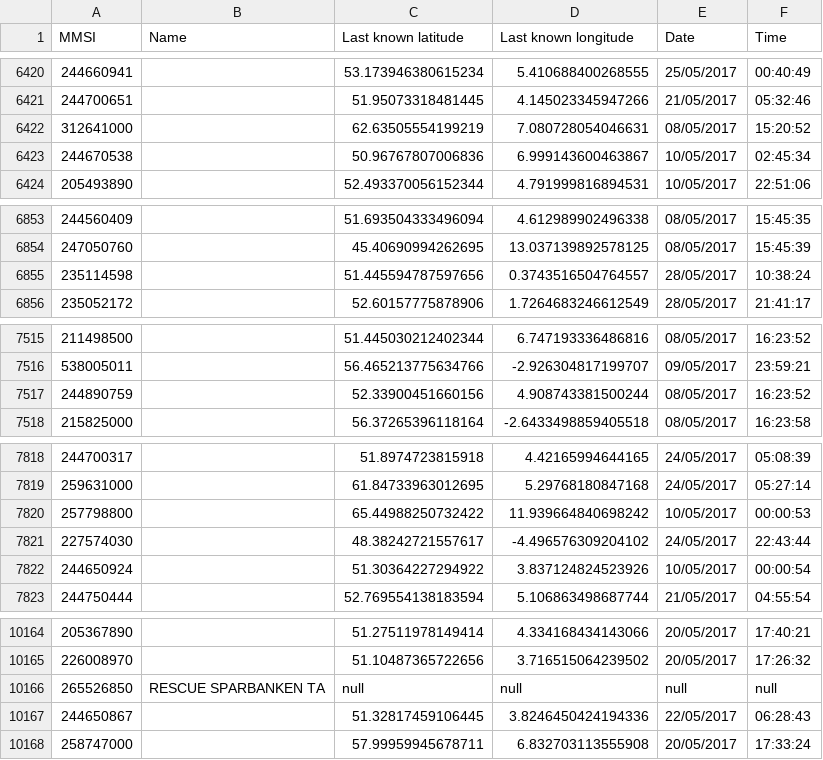
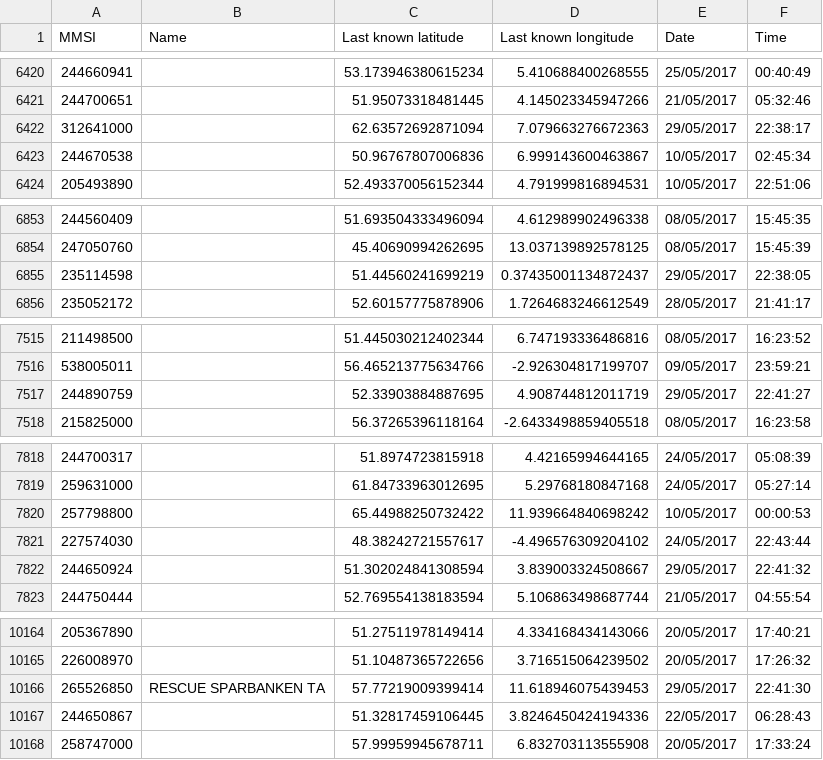
Before and after one commit to navyskurfer/navisu-vivien, a CSV file: navisu-launcher/data/saved/savedAisShips.csv, drawn as a sheet; only a part is shown, gaps mark what is left out; the diff covers the shown part only.

```diff
--- a/navisu-launcher/data/saved/savedAisShips.csv
+++ b/navisu-launcher/data/saved/savedAisShips.csv
@@ -6421,3 +6421,3 @@ MMSI;Name;Last known latitude;Last known longitude;Date;Time
 244700651;;51.95073318481445;4.145023345947266;21/05/2017;05:32:46;
-312641000;;62.63505554199219;7.080728054046631;08/05/2017;15:20:52;
+312641000;;62.63572692871094;7.079663276672363;29/05/2017;22:38:17;
 244670538;;50.96767807006836;6.999143600463867;10/05/2017;02:45:34;
@@ -6854,3 +6854,3 @@ MMSI;Name;Last known latitude;Last known longitude;Date;Time
 247050760;;45.40690994262695;13.037139892578125;08/05/2017;15:45:39;
-235114598;;51.445594787597656;0.3743516504764557;28/05/2017;10:38:24;
+235114598;;51.44560241699219;0.37435001134872437;29/05/2017;22:38:05;
 235052172;;52.60157775878906;1.7264683246612549;28/05/2017;21:41:17;
@@ -7516,3 +7516,3 @@ MMSI;Name;Last known latitude;Last known longitude;Date;Time
 538005011;;56.465213775634766;-2.926304817199707;09/05/2017;23:59:21;
-244890759;;52.33900451660156;4.908743381500244;08/05/2017;16:23:52;
+244890759;;52.33903884887695;4.908744812011719;29/05/2017;22:41:27;
 215825000;;56.37265396118164;-2.6433498859405518;08/05/2017;16:23:58;
@@ -7821,3 +7821,3 @@ MMSI;Name;Last known latitude;Last known longitude;Date;Time
 227574030;;48.38242721557617;-4.496576309204102;24/05/2017;22:43:44;
-244650924;;51.30364227294922;3.837124824523926;10/05/2017;00:00:54;
+244650924;;51.302024841308594;3.839003324508667;29/05/2017;22:41:32;
 244750444;;52.769554138183594;5.106863498687744;21/05/2017;04:55:54;
@@ -10165,3 +10165,3 @@ MMSI;Name;Last known latitude;Last known longitude;Date;Time
 226008970;;51.10487365722656;3.716515064239502;20/05/2017;17:26:32;
-265526850;"RESCUE SPARBANKEN TA";null;null;null;null;
+265526850;"RESCUE SPARBANKEN TA";57.77219009399414;11.618946075439453;29/05/2017;22:41:30;
 244650867;;51.32817459106445;3.8246450424194336;22/05/2017;06:28:43;
```
Also changed, not shown: 8 added rows and 45 edited cells elsewhere in this file, 1 other file.
